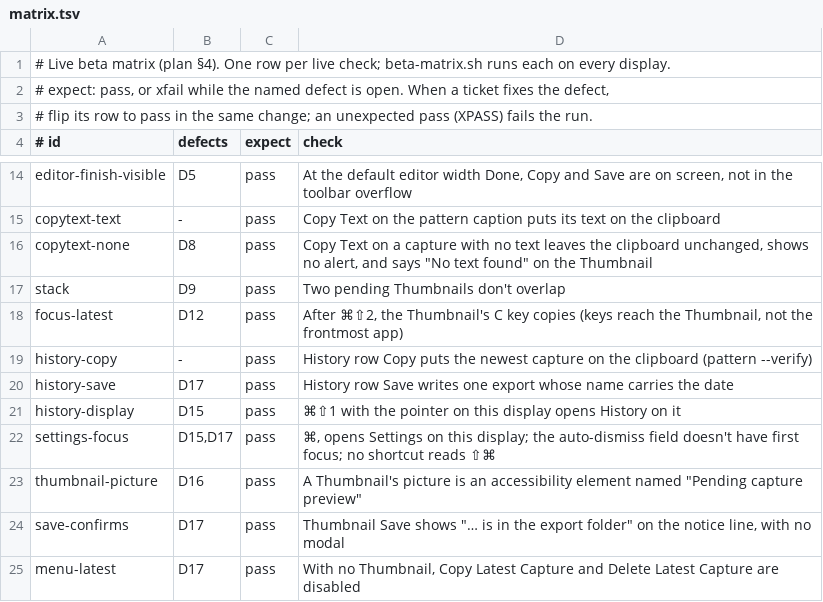
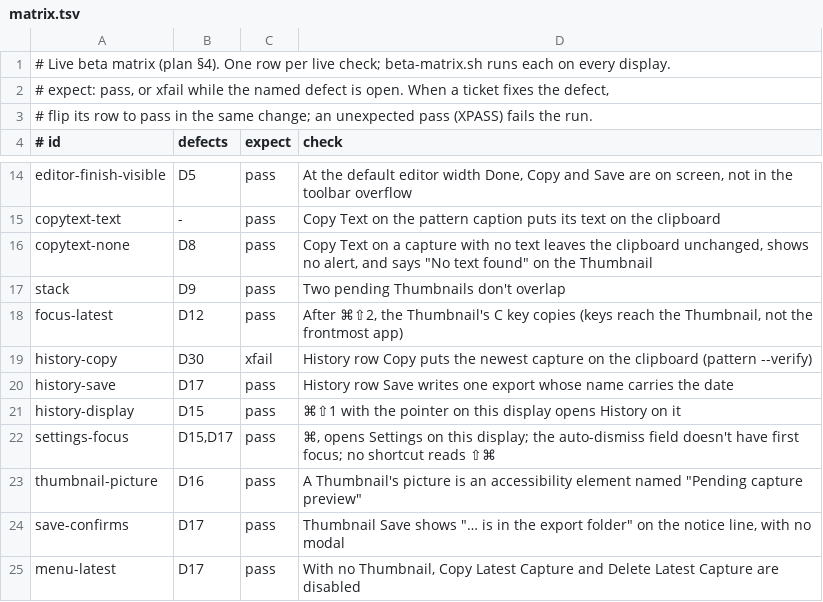
Before and after one commit to prateeksingh1092/screenshot-app, a TSV file: Tools/LiveHarness/matrix.tsv, drawn as a sheet; only a part is shown, gaps mark what is left out.

```diff
--- a/Tools/LiveHarness/matrix.tsv
+++ b/Tools/LiveHarness/matrix.tsv
@@ -18,3 +18,3 @@ stack	D9	pass	Two pending Thumbnails don't overlap
 focus-latest	D12	pass	After ⌘⇧2, the Thumbnail's C key copies (keys reach the Thumbnail, not the frontmost app)
-history-copy	-	pass	History row Copy puts the newest capture on the clipboard (pattern --verify)
+history-copy	D30	xfail	History row Copy puts the newest capture on the clipboard (pattern --verify)
 history-save	D17	pass	History row Save writes one export whose name carries the date
```
Also changed, not shown: 1 other file.
